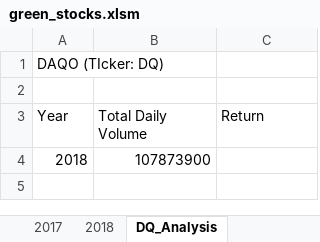
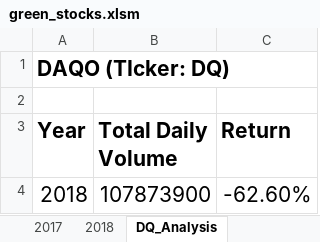
Before and after one commit to Ninax3/Stock_Analysis, an Excel workbook: green_stocks.xlsm, sheet DQ_Analysis, drawn as a sheet; values as stored, in another font and other column widths than the file's, no borders; the diff names each change by its address in the sheet, - before the commit and + after, or states it on an @@ line.

```diff
--- a/green_stocks.xlsm (sheet DQ_Analysis)
+++ b/green_stocks.xlsm (sheet DQ_Analysis)
-A1 bold: off
+A1 bold: on, text size: larger
-A3:C3 bold: off
+A3:C3 bold: on, text size: larger
@@ A4:B4 text size: larger @@
-C4 (Return): (empty)
+C4 (Return): -62.60%
```
Also changed, not shown: other sheet tabs.
